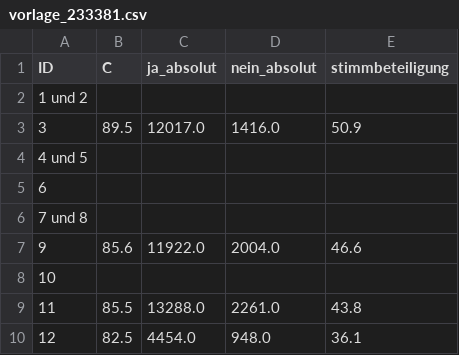
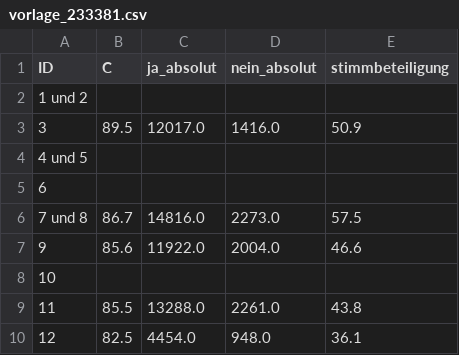
Before and after one commit to spatrice/abstimmungen_25092022, a CSV file: vorlage_233381.csv, drawn as a sheet.

Commit message:
committing files

```diff
--- a/vorlage_233381.csv
+++ b/vorlage_233381.csv
@@ -5,3 +5,3 @@ ID,C,ja_absolut,nein_absolut,stimmbeteiligung
 6,,,,
-7 und 8,,,,
+7 und 8,86.7,14816.0,2273.0,57.5
 9,85.6,11922.0,2004.0,46.6
```
